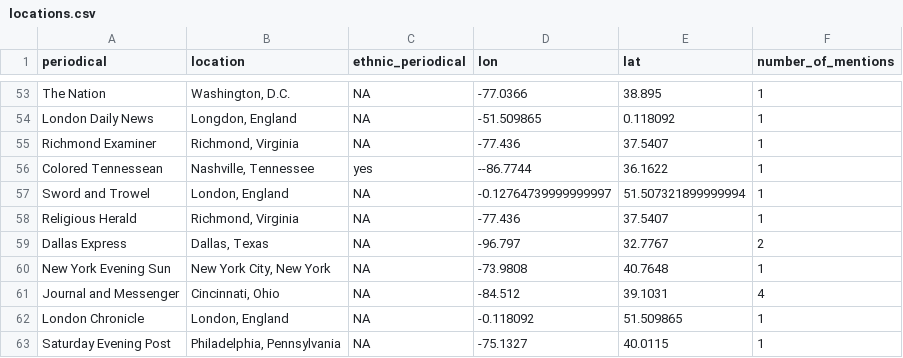
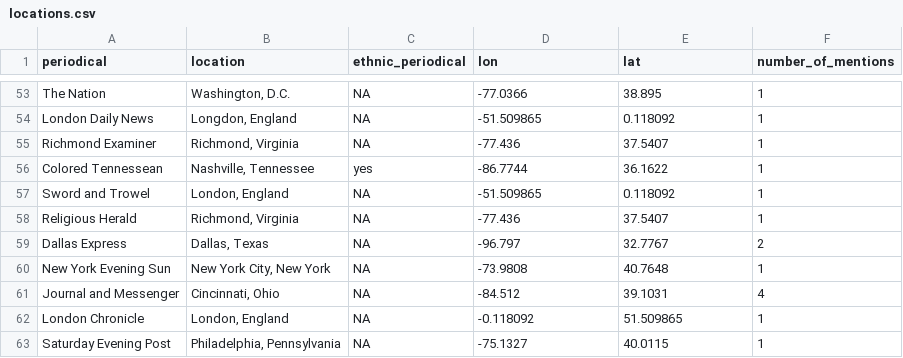
Before and after one commit to jewonwoo/black-ohio-newspapers, a CSV file: data/locations.csv, drawn as a sheet; only a part is shown, gaps mark what is left out.

Commit message:
Update locations.csv

```diff
--- a/data/locations.csv
+++ b/data/locations.csv
@@ -55,4 +55,4 @@ London Daily News,"Longdon, England",NA,-51.509865,0.118092,1
 Richmond Examiner,"Richmond, Virginia",NA,-77.436,37.5407,1
-Colored Tennessean,"Nashville, Tennessee",yes,--86.7744,36.1622,1
-Sword and Trowel,"London, England",NA,-0.12764739999999997,51.507321899999994,1
+Colored Tennessean,"Nashville, Tennessee",yes,-86.7744,36.1622,1
+Sword and Trowel,"London, England",NA,-51.509865,0.118092,1
 Religious Herald,"Richmond, Virginia",NA,-77.436,37.5407,1
```
